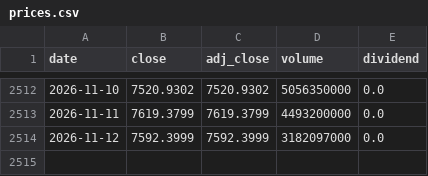
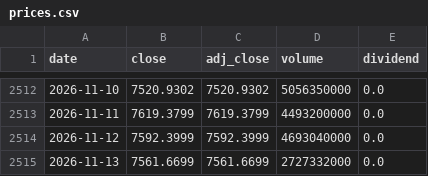
Before and after one commit to DANHA-danha/GLOBAL-STOCK-INTELLIGENCE, a CSV file: data/stocks/IDX_GSPC/prices.csv, drawn as a sheet; only a part is shown, gaps mark what is left out.

```diff
--- a/data/stocks/IDX_GSPC/prices.csv
+++ b/data/stocks/IDX_GSPC/prices.csv
@@ -2513,2 +2513,3 @@ date,close,adj_close,volume,dividend
 2026-11-11,7619.3799,7619.3799,4493200000,0.0
-2026-11-12,7592.3999,7592.3999,3182097000,0.0
+2026-11-12,7592.3999,7592.3999,4693040000,0.0
+2026-11-13,7561.6699,7561.6699,2727332000,0.0
```
Also changed, not shown: data/stocks/012450/prices.csv, data/stocks/AAPL/prices.csv, 22 other files.
